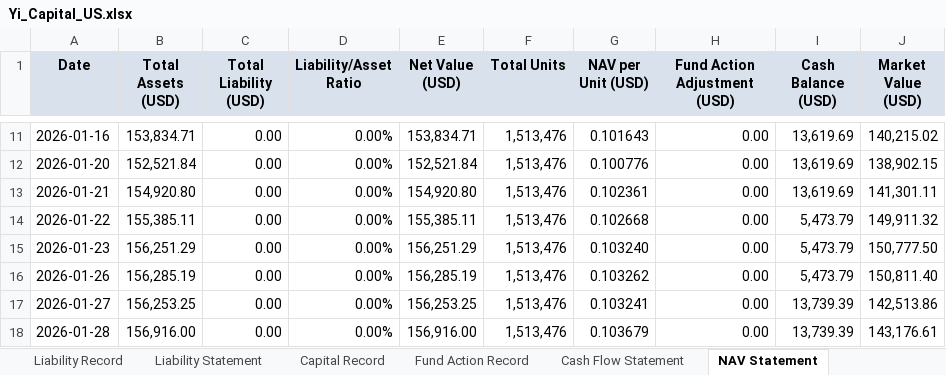
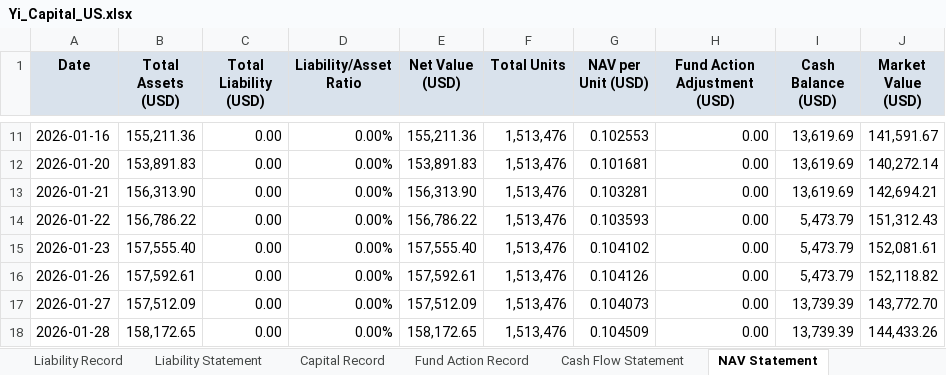
Before and after one commit to eprestonyi/YiCapital, an Excel workbook: assets/data/Yi_Capital_US.xlsx, sheet NAV Statement, drawn as a sheet; only a part is shown, gaps mark what is left out; values as stored, in another font and other column widths than the file's, no borders; the diff covers the shown part only; the diff names each change by its address in the sheet, - before the commit and + after, or states it on an @@ line.

```diff
--- a/assets/data/Yi_Capital_US.xlsx (sheet NAV Statement)
+++ b/assets/data/Yi_Capital_US.xlsx (sheet NAV Statement)
-B11 (Total Assets (USD)): 153,834.71
+B11 (Total Assets (USD)): 155,211.36
-E11 (Net Value (USD)): 153,834.71
+E11 (Net Value (USD)): 155,211.36
-G11 (NAV per Unit (USD)): 0.101643
+G11 (NAV per Unit (USD)): 0.102553
-J11 (Market Value (USD)): 140,215.02
+J11 (Market Value (USD)): 141,591.67
-B12 (Total Assets (USD)): 152,521.84
+B12 (Total Assets (USD)): 153,891.83
-E12 (Net Value (USD)): 152,521.84
+E12 (Net Value (USD)): 153,891.83
-G12 (NAV per Unit (USD)): 0.100776
+G12 (NAV per Unit (USD)): 0.101681
-J12 (Market Value (USD)): 138,902.15
+J12 (Market Value (USD)): 140,272.14
-B13 (Total Assets (USD)): 154,920.80
+B13 (Total Assets (USD)): 156,313.90
-E13 (Net Value (USD)): 154,920.80
+E13 (Net Value (USD)): 156,313.90
-G13 (NAV per Unit (USD)): 0.102361
+G13 (NAV per Unit (USD)): 0.103281
-J13 (Market Value (USD)): 141,301.11
+J13 (Market Value (USD)): 142,694.21
-B14 (Total Assets (USD)): 155,385.11
+B14 (Total Assets (USD)): 156,786.22
-E14 (Net Value (USD)): 155,385.11
+E14 (Net Value (USD)): 156,786.22
-G14 (NAV per Unit (USD)): 0.102668
+G14 (NAV per Unit (USD)): 0.103593
-J14 (Market Value (USD)): 149,911.32
+J14 (Market Value (USD)): 151,312.43
-B15 (Total Assets (USD)): 156,251.29
+B15 (Total Assets (USD)): 157,555.40
-E15 (Net Value (USD)): 156,251.29
+E15 (Net Value (USD)): 157,555.40
-G15 (NAV per Unit (USD)): 0.103240
+G15 (NAV per Unit (USD)): 0.104102
-J15 (Market Value (USD)): 150,777.50
+J15 (Market Value (USD)): 152,081.61
-B16 (Total Assets (USD)): 156,285.19
+B16 (Total Assets (USD)): 157,592.61
-E16 (Net Value (USD)): 156,285.19
+E16 (Net Value (USD)): 157,592.61
-G16 (NAV per Unit (USD)): 0.103262
+G16 (NAV per Unit (USD)): 0.104126
-J16 (Market Value (USD)): 150,811.40
+J16 (Market Value (USD)): 152,118.82
-B17 (Total Assets (USD)): 156,253.25
+B17 (Total Assets (USD)): 157,512.09
-E17 (Net Value (USD)): 156,253.25
+E17 (Net Value (USD)): 157,512.09
-G17 (NAV per Unit (USD)): 0.103241
+G17 (NAV per Unit (USD)): 0.104073
-J17 (Market Value (USD)): 142,513.86
+J17 (Market Value (USD)): 143,772.70
-B18 (Total Assets (USD)): 156,916.00
+B18 (Total Assets (USD)): 158,172.65
-E18 (Net Value (USD)): 156,916.00
+E18 (Net Value (USD)): 158,172.65
-G18 (NAV per Unit (USD)): 0.103679
+G18 (NAV per Unit (USD)): 0.104509
-J18 (Market Value (USD)): 143,176.61
+J18 (Market Value (USD)): 144,433.26
```
Also changed, not shown: 10 added rows and 480 edited cells elsewhere in this sheet, assets/data/Yi_Capital_HK.xlsx, 19 other files.
